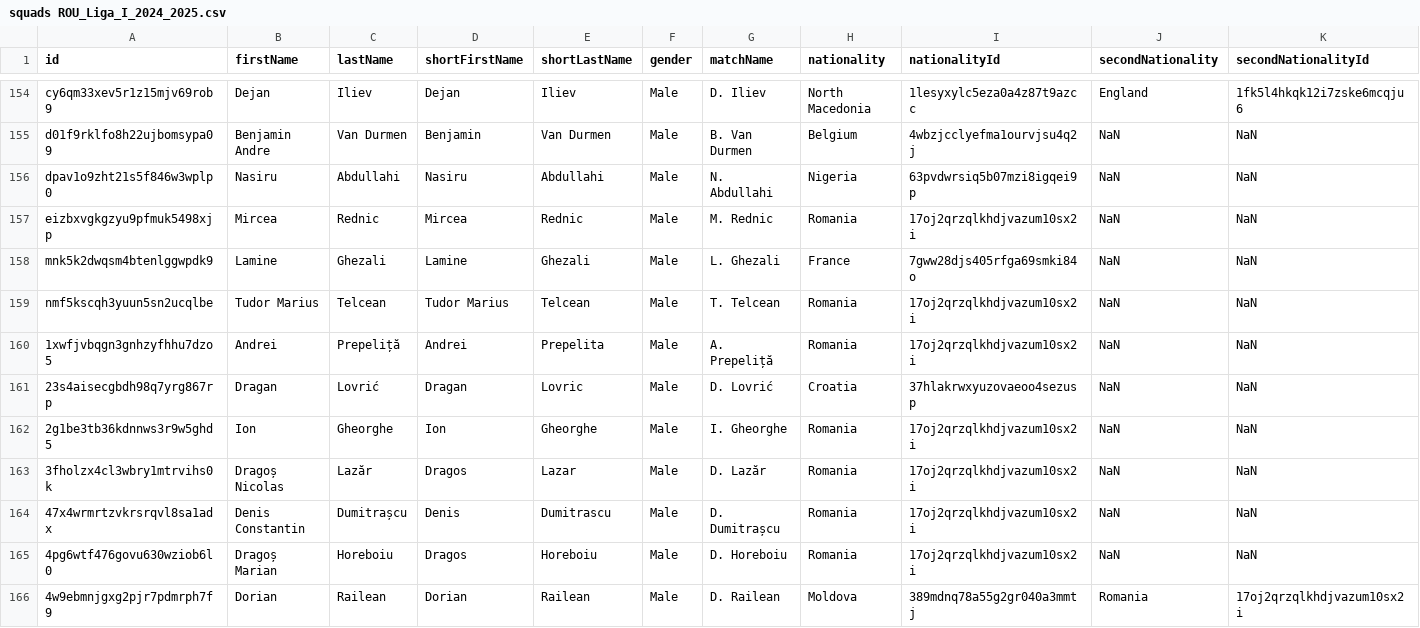
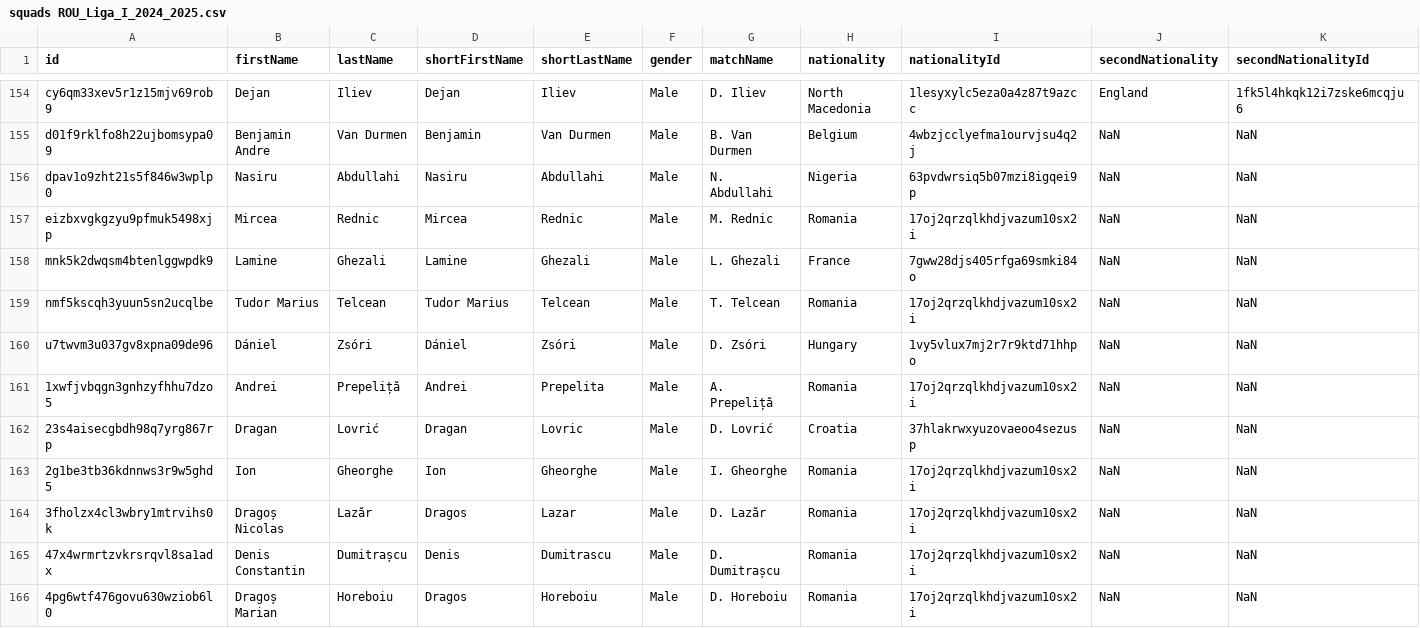
Before and after one commit to AC-Horsens/AC-Horsens-scouting, a CSV file: ROU_Liga_I_2024_2025/squads ROU_Liga_I_2024_2025.csv, drawn as a sheet; only a part is shown, gaps mark what is left out; the shorter side is filled out with more unchanged rows; rows hold the shown columns only; the diff names each change by its address in the sheet, - before the commit and + after, or states it on an @@ line.

```diff
--- a/ROU_Liga_I_2024_2025/squads ROU_Liga_I_2024_2025.csv
+++ b/ROU_Liga_I_2024_2025/squads ROU_Liga_I_2024_2025.csv
+row 160: u7twvm3u037gv8xpna09de96 | Dániel | Zsóri | Dániel | Zsóri | Male | D. Zsóri | Hungary | 1vy5vlux7mj2r7r9ktd71hhpo | NaN | NaN
```
Also changed, not shown: FRA_Ligue_2_2024_2025/matchstats_all FRA_Ligue_2_2024_2025.csv, ITA_Serie_B_2024_2025/squads ITA_Serie_B_2024_2025.csv, 15 other files.
